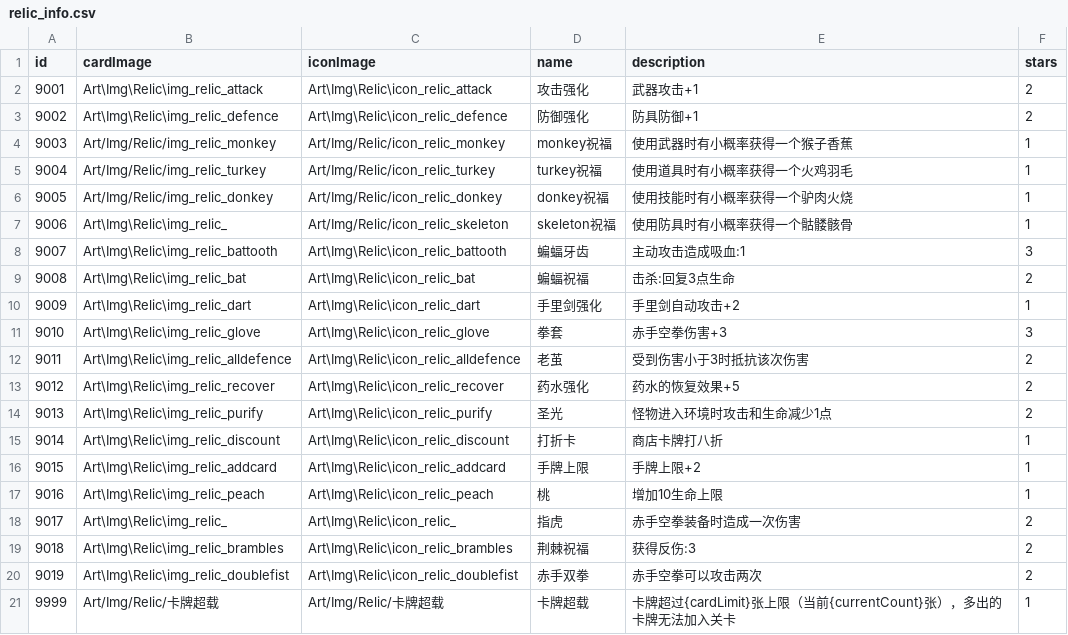
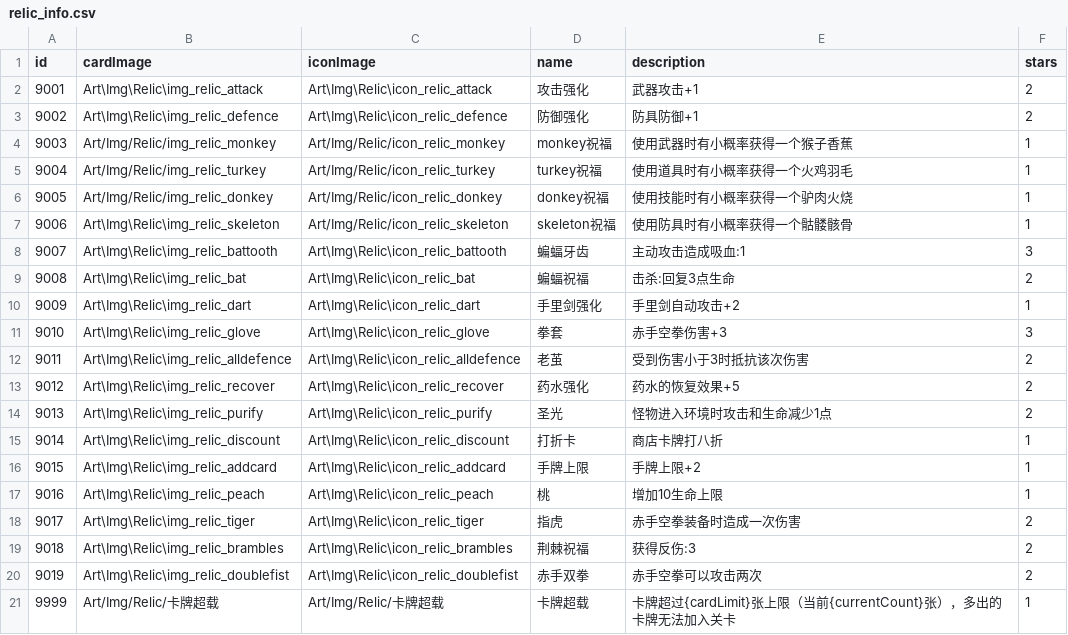
Before and after one commit to Nancobamboo/joeys-nightmare-2, a CSV file: joey2/Assets/Resources/Data/relic_info.csv, drawn as a sheet.

```diff
--- a/joey2/Assets/Resources/Data/relic_info.csv
+++ b/joey2/Assets/Resources/Data/relic_info.csv
@@ -6,3 +6,3 @@ id   ,cardImage ,iconImage,name,description,stars
 9005,Art/Img/Relic/img_relic_donkey,Art/Img/Relic/icon_relic_donkey,donkey祝福,使用技能时有小概率获得一个驴肉火烧,1
-9006,Art\Img\Relic\img_relic_,Art/Img/Relic/icon_relic_skeleton,skeleton祝福,使用防具时有小概率获得一个骷髅骸骨,1
+9006,Art\Img\Relic\img_relic_skeleton,Art/Img/Relic/icon_relic_skeleton,skeleton祝福,使用防具时有小概率获得一个骷髅骸骨,1
 9007,Art\Img\Relic\img_relic_battooth,Art\Img\Relic\icon_relic_battooth,蝙蝠牙齿,主动攻击造成吸血:1,3
@@ -17,3 +17,3 @@ id   ,cardImage ,iconImage,name,description,stars
 9016,Art\Img\Relic\img_relic_peach,Art\Img\Relic\icon_relic_peach,桃,增加10生命上限,1
-9017,Art\Img\Relic\img_relic_,Art\Img\Relic\icon_relic_,指虎,赤手空拳装备时造成一次伤害,2
+9017,Art\Img\Relic\img_relic_tiger,Art\Img\Relic\icon_relic_tiger,指虎,赤手空拳装备时造成一次伤害,2
 9018,Art\Img\Relic\img_relic_brambles,Art\Img\Relic\icon_relic_brambles,荆棘祝福,获得反伤:3,2
```
Also changed, not shown: 12 other files.
